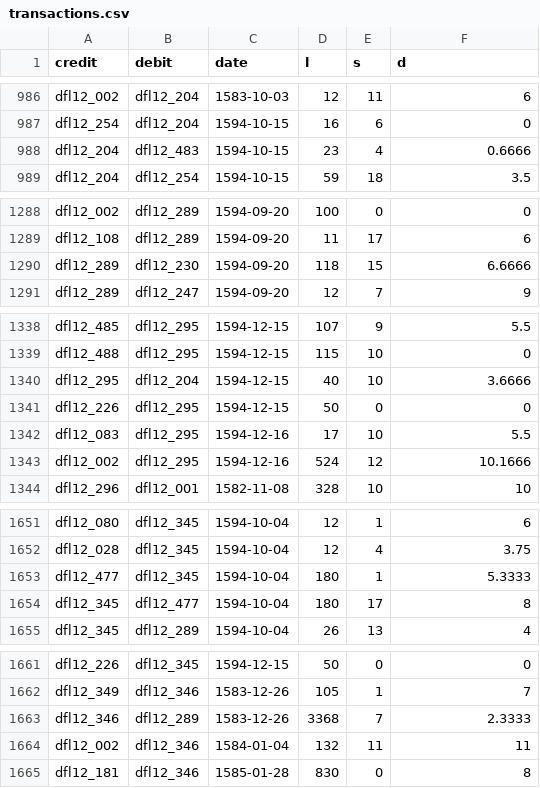
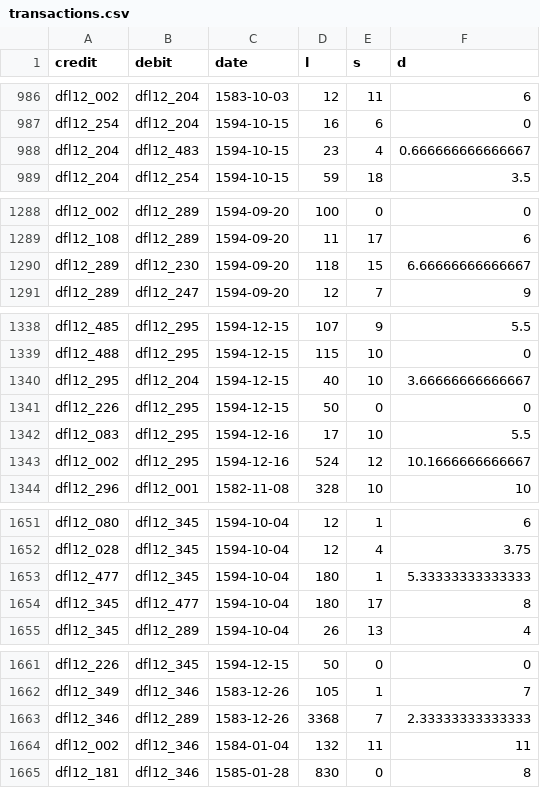
Before and after one commit to jessesadler/icns2018, a CSV file: data/transactions.csv, drawn as a sheet; only a part is shown, gaps mark what is left out; the diff covers the shown part only.

```diff
--- a/data/transactions.csv
+++ b/data/transactions.csv
@@ -987,3 +987,3 @@ dfl12_002,dfl12_204,1583-10-03,12,11,6
 dfl12_254,dfl12_204,1594-10-15,16,6,0
-dfl12_204,dfl12_483,1594-10-15,23,4,0.6666
+dfl12_204,dfl12_483,1594-10-15,23,4,0.666666666666667
 dfl12_204,dfl12_254,1594-10-15,59,18,3.5
@@ -1289,3 +1289,3 @@ dfl12_002,dfl12_289,1594-09-20,100,0,0
 dfl12_108,dfl12_289,1594-09-20,11,17,6
-dfl12_289,dfl12_230,1594-09-20,118,15,6.6666
+dfl12_289,dfl12_230,1594-09-20,118,15,6.66666666666667
 dfl12_289,dfl12_247,1594-09-20,12,7,9
@@ -1339,6 +1339,6 @@ dfl12_485,dfl12_295,1594-12-15,107,9,5.5
 dfl12_488,dfl12_295,1594-12-15,115,10,0
-dfl12_295,dfl12_204,1594-12-15,40,10,3.6666
+dfl12_295,dfl12_204,1594-12-15,40,10,3.66666666666667
 dfl12_226,dfl12_295,1594-12-15,50,0,0
 dfl12_083,dfl12_295,1594-12-16,17,10,5.5
-dfl12_002,dfl12_295,1594-12-16,524,12,10.1666
+dfl12_002,dfl12_295,1594-12-16,524,12,10.1666666666667
 dfl12_296,dfl12_001,1582-11-08,328,10,10
@@ -1652,3 +1652,3 @@ dfl12_080,dfl12_345,1594-10-04,12,1,6
 dfl12_028,dfl12_345,1594-10-04,12,4,3.75
-dfl12_477,dfl12_345,1594-10-04,180,1,5.3333
+dfl12_477,dfl12_345,1594-10-04,180,1,5.33333333333333
 dfl12_345,dfl12_477,1594-10-04,180,17,8
@@ -1662,3 +1662,3 @@ dfl12_226,dfl12_345,1594-12-15,50,0,0
 dfl12_349,dfl12_346,1583-12-26,105,1,7
-dfl12_346,dfl12_289,1583-12-26,3368,7,2.3333
+dfl12_346,dfl12_289,1583-12-26,3368,7,2.33333333333333
 dfl12_002,dfl12_346,1584-01-04,132,11,11
```
Also changed, not shown: 14 edited cells elsewhere in this file, data/transactions_group.csv, 2 other files.
